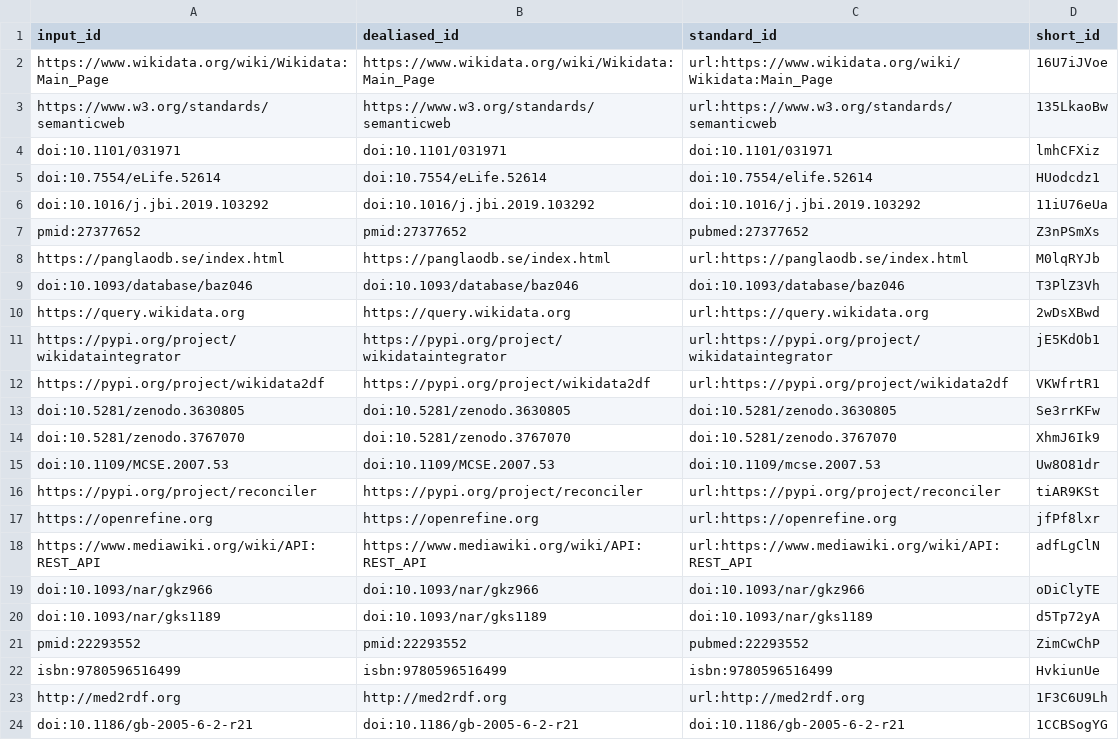
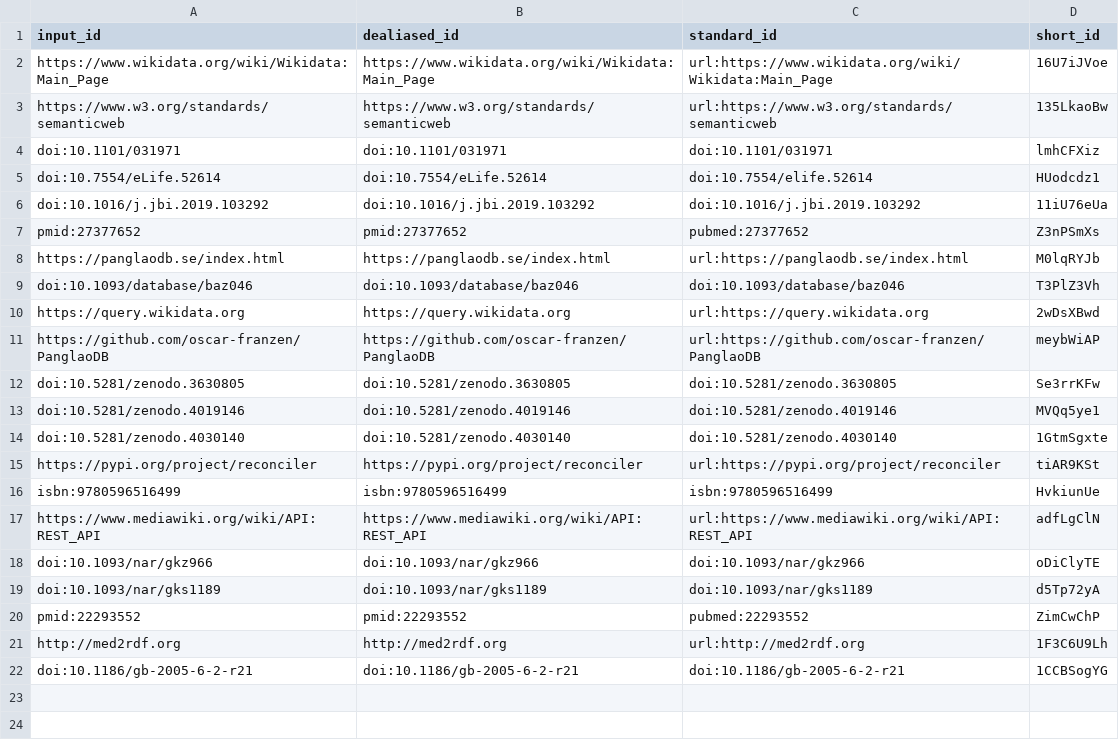
Before and after one commit to jvfe/paper_wdt_panglao, a TSV file: citations.tsv, drawn as a sheet.

Commit message:
method: Improve methodology section [ci skip]
This build is based on
https://github.com/jvfe/paper_wdt_panglao/commit/7f7475fced0b58d6df7a4115b32083e026d63dc8.

This commit was created by the following CI build and job:
https://github.com/jvfe/paper_wdt_panglao/commit/7f7475fced0b58d6df7a4115b32083e026d63dc8/checks
https://github.com/jvfe/paper_wdt_panglao/runs/271207150

```diff
--- a/citations.tsv
+++ b/citations.tsv
@@ -10,9 +10,8 @@ doi:10.1093/database/baz046	doi:10.1093/database/baz046	doi:10.1093/database/baz
 https://query.wikidata.org	https://query.wikidata.org	url:https://query.wikidata.org	2wDsXBwd
-https://pypi.org/project/wikidataintegrator	https://pypi.org/project/wikidataintegrator	url:https://pypi.org/project/wikidataintegrator	jE5KdOb1
-https://pypi.org/project/wikidata2df	https://pypi.org/project/wikidata2df	url:https://pypi.org/project/wikidata2df	VKWfrtR1
+https://github.com/oscar-franzen/PanglaoDB	https://github.com/oscar-franzen/PanglaoDB	url:https://github.com/oscar-franzen/PanglaoDB	meybWiAP
 doi:10.5281/zenodo.3630805	doi:10.5281/zenodo.3630805	doi:10.5281/zenodo.3630805	Se3rrKFw
-doi:10.5281/zenodo.3767070	doi:10.5281/zenodo.3767070	doi:10.5281/zenodo.3767070	XhmJ6Ik9
-doi:10.1109/MCSE.2007.53	doi:10.1109/MCSE.2007.53	doi:10.1109/mcse.2007.53	Uw8O81dr
+doi:10.5281/zenodo.4019146	doi:10.5281/zenodo.4019146	doi:10.5281/zenodo.4019146	MVQq5ye1
+doi:10.5281/zenodo.4030140	doi:10.5281/zenodo.4030140	doi:10.5281/zenodo.4030140	1GtmSgxte
 https://pypi.org/project/reconciler	https://pypi.org/project/reconciler	url:https://pypi.org/project/reconciler	tiAR9KSt
-https://openrefine.org	https://openrefine.org	url:https://openrefine.org	jfPf8lxr
+isbn:9780596516499	isbn:9780596516499	isbn:9780596516499	HvkiunUe
 https://www.mediawiki.org/wiki/API:REST_API	https://www.mediawiki.org/wiki/API:REST_API	url:https://www.mediawiki.org/wiki/API:REST_API	adfLgClN
@@ -21,3 +20,2 @@ doi:10.1093/nar/gks1189	doi:10.1093/nar/gks1189	doi:10.1093/nar/gks1189	d5Tp72yA
 pmid:22293552	pmid:22293552	pubmed:22293552	ZimCwChP
-isbn:9780596516499	isbn:9780596516499	isbn:9780596516499	HvkiunUe
 http://med2rdf.org	http://med2rdf.org	url:http://med2rdf.org	1F3C6U9Lh
```
Also changed, not shown: 7 other files.
